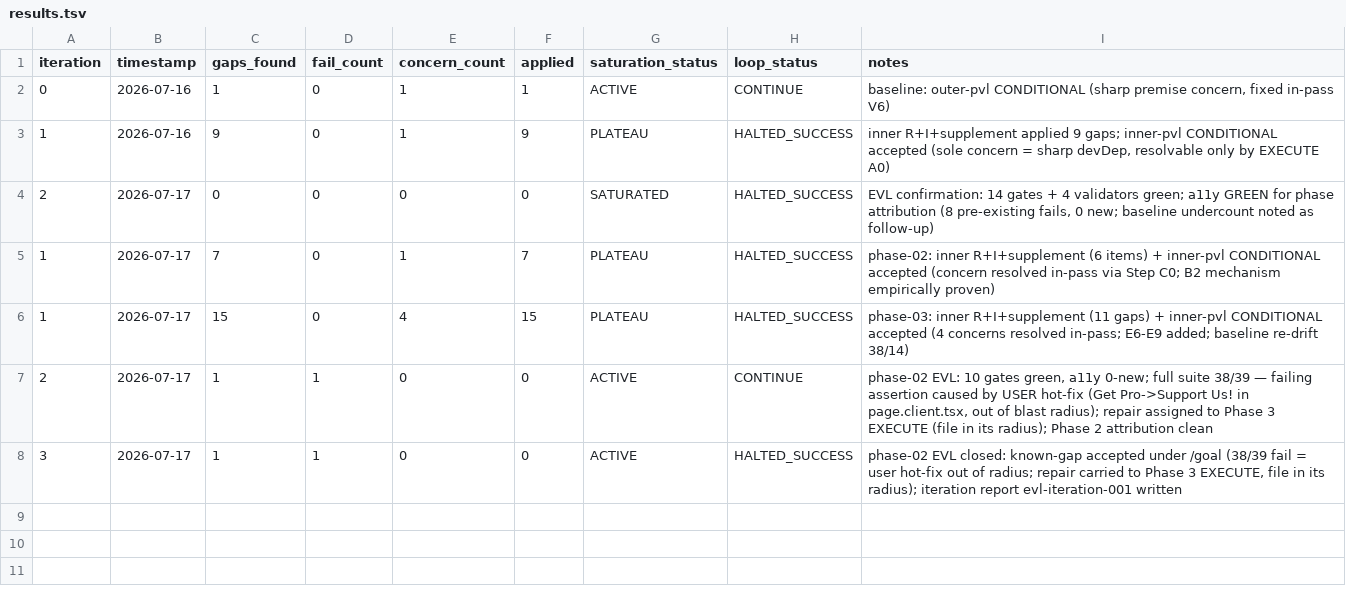
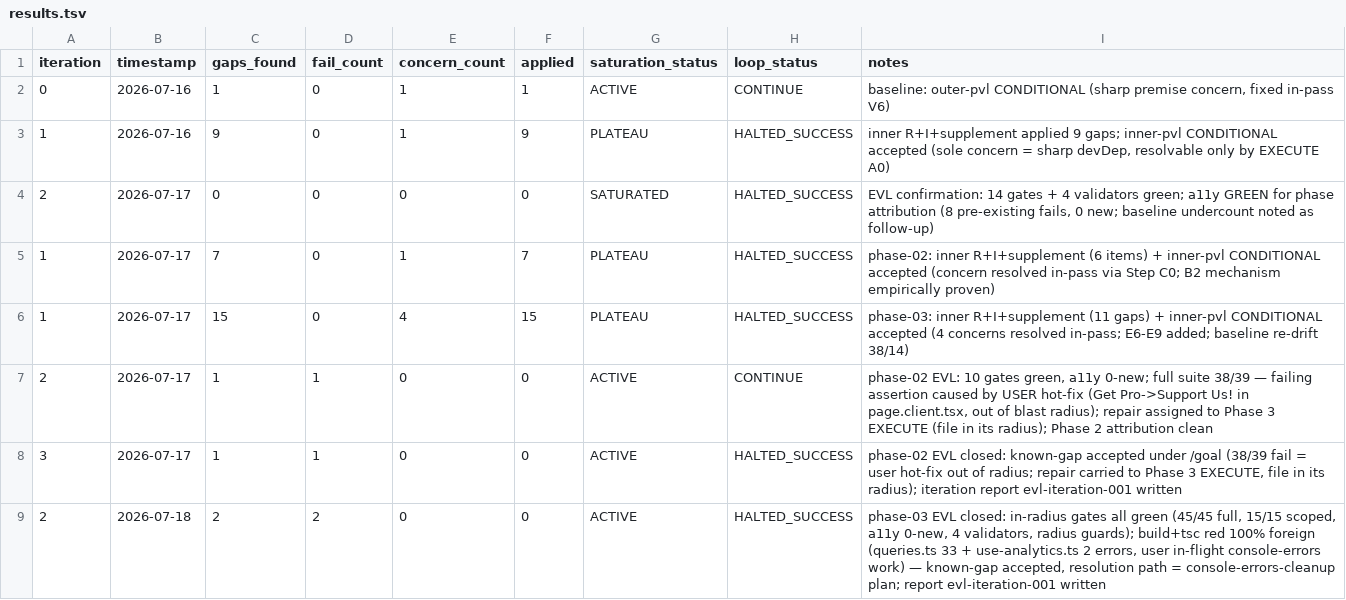
Before and after one commit to CLDGayo/higherbits, a TSV file: process/features/claymorphism-reference-parity/active/claymorphism-reference-parity_16-07-26/results.tsv, drawn as a sheet; the diff names each change by its address in the sheet, - before the commit and + after, or states it on an @@ line.

Commit message:
docs(claymorphism-parity): close out phase 3 sidebar-tiles-mascot — EVL green in-radius, foreign build/tsc known-gap backlogged

```diff
--- a/process/features/claymorphism-reference-parity/active/claymorphism-reference-parity_16-07-26/results.tsv
+++ b/process/features/claymorphism-reference-parity/active/claymorphism-reference-parity_16-07-26/results.tsv
+row 9: 2 | 2026-07-18 | 2 | 2 | 0 | 0 | ACTIVE | HALTED_SUCCESS | phase-03 EVL closed: in-radius gates all green (45/45 full, 15/15 scoped, a11y 0-new, 4 validators, radius guards); build+tsc red 100% foreign (queries.ts 33 + use-analytics.ts 2 errors, user in-flight console-errors work) — known-gap accepted, resolution path = console-errors-cleanup plan; report evl-iteration-001 written
```
Also changed, not shown: 5 other files.
